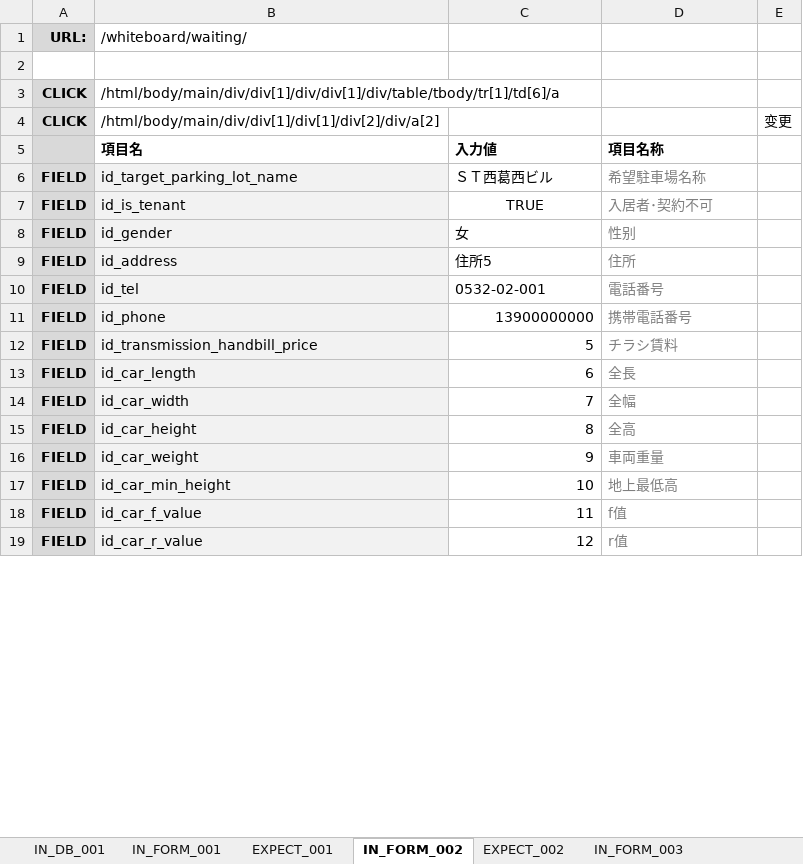
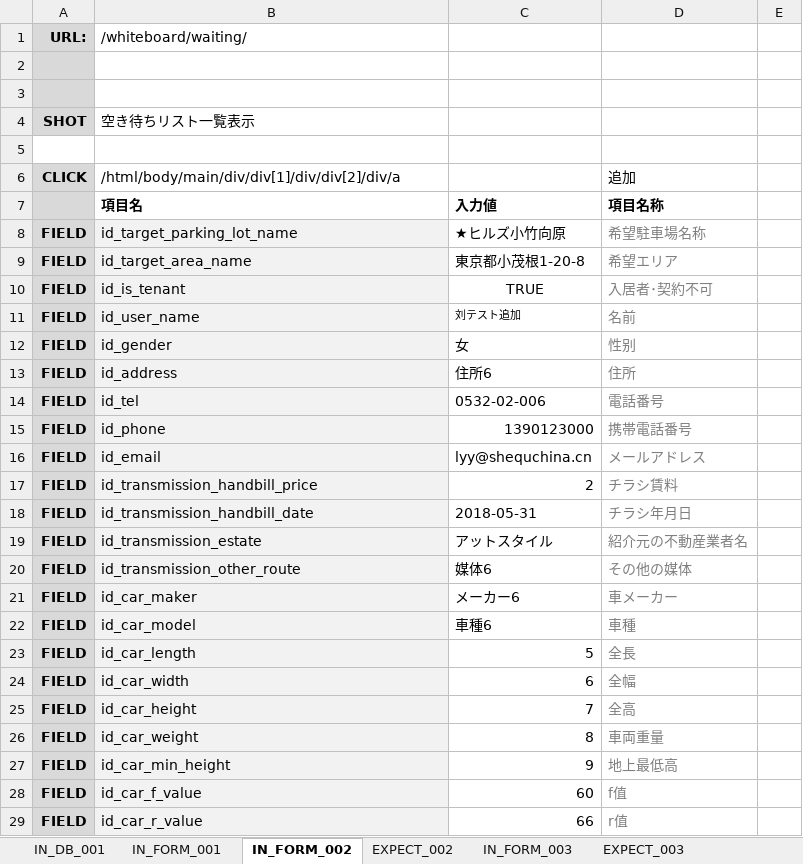
Before and after one commit to ebusiness/areaparking-test, an Excel workbook: test_物件管理/test_ホワイトボート_空き待ちリスト.xlsx, sheet IN_FORM_002, drawn as a sheet; only a part is shown; values as stored, in another font and other column widths than the file's, no borders; addresses are those after the commit; the diff covers the shown part only; the diff names each change by its address in the sheet, - before the commit and + after, or states it on an @@ line.

Commit message:
空き待ちリスト Signed-off-by: LiuYiyang <lyy@shequchina.cn>

```diff
--- a/test_物件管理/test_ホワイトボート_空き待ちリスト.xlsx (sheet IN_FORM_002)
+++ b/test_物件管理/test_ホワイトボート_空き待ちリスト.xlsx (sheet IN_FORM_002)
-sheet tab: EXPECT_001
+sheet tab: EXPECT_003
@@ sheet tab order changed: IN_DB_001 | IN_FORM_001 | IN_FORM_002 | EXPECT_002 | IN_FORM_003 | EXPECT_003 @@
-A2 fill: none
+A2 fill: #D9D9D9
-row 3: CLICK | /html/body/main/div/div[1]/div/div[1]/div/table/tbody/tr[1]/td[6]/a
+row 3: (empty)
+row 4: SHOT | 空き待ちリスト一覧表示
-row 5: CLICK | /html/body/main/div/div[1]/div[1]/div[2]/div/a[2] |  |  | 变更
+row 5: (empty)
-A5 fill: #D9D9D9
+A5 fill: none
+row 6: CLICK | /html/body/main/div/div[1]/div/div[2]/div/a |  | 追加
-C8: ＳＴ西葛西ビル
+C8: ★ヒルズ小竹向原
+row 9: FIELD | id_target_area_name | 東京都小茂根1-20-8 | 希望エリア
+row 11: FIELD | id_user_name | 刘テスト追加 | 名前
-C13: 住所5
+C13: 住所6
-C14: 0532-02-001
+C14: 0532-02-006
-C15: 13900000000
+C15: 1390123000
+row 16: FIELD | id_email | lyy@shequchina.cn | メールアドレス
-C17: 5
+C17: 2
+row 18: FIELD | id_transmission_handbill_date | 2018-05-31 | チラシ年月日
+row 19: FIELD | id_transmission_estate | アットスタイル | 紹介元の不動産業者名
+row 20: FIELD | id_transmission_other_route | 媒体6 | その他の媒体
+row 21: FIELD | id_car_maker | メーカー6 | 車メーカー
+row 22: FIELD | id_car_model | 車種6 | 車種
-C23: 6
+C23: 5
-C24: 7
+C24: 6
-C25: 8
+C25: 7
-C26: 9
+C26: 8
-C27: 10
+C27: 9
-C28: 11
+C28: 60
-C29: 12
+C29: 66
```
Also changed, not shown: 3 added rows, 5 edited cells and cell formats elsewhere in this sheet, sheet IN_DB_001, sheet IN_FORM_001, sheet EXPECT_005, sheet EXPECT_003, sheet EXPECT_006, sheet IN_FORM_003, 4 more sheets, other sheet tabs, 6 other files.
